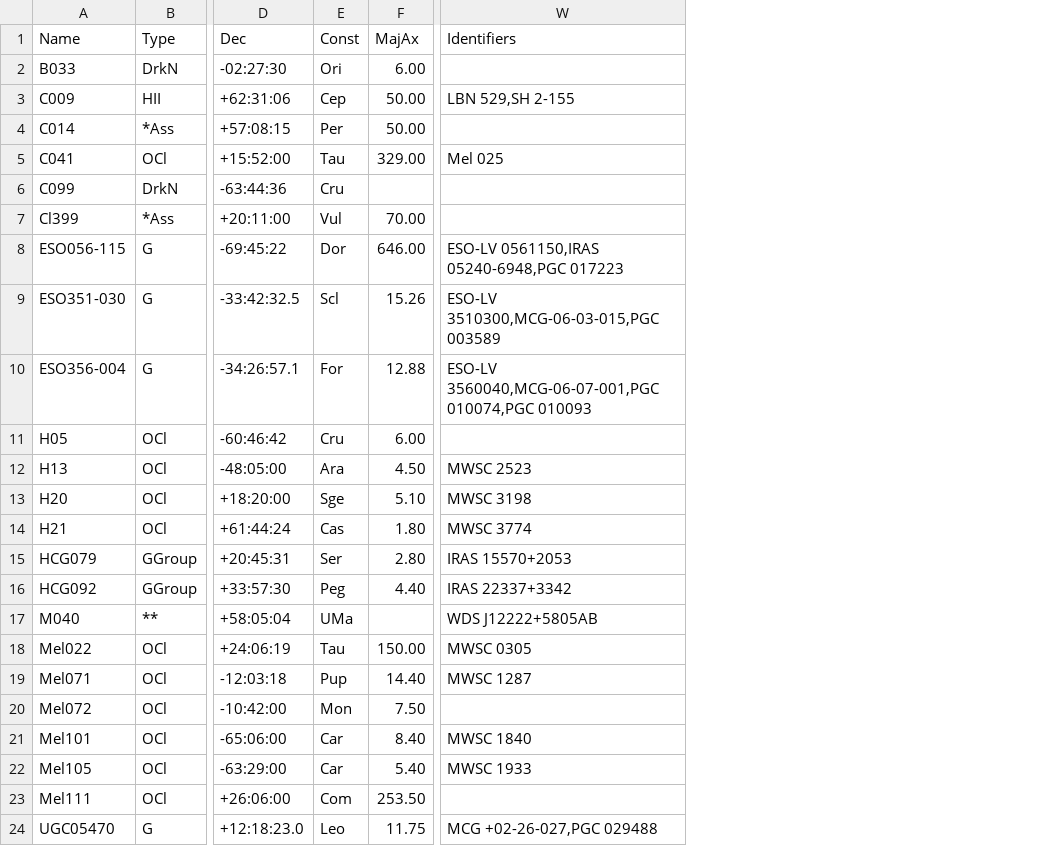
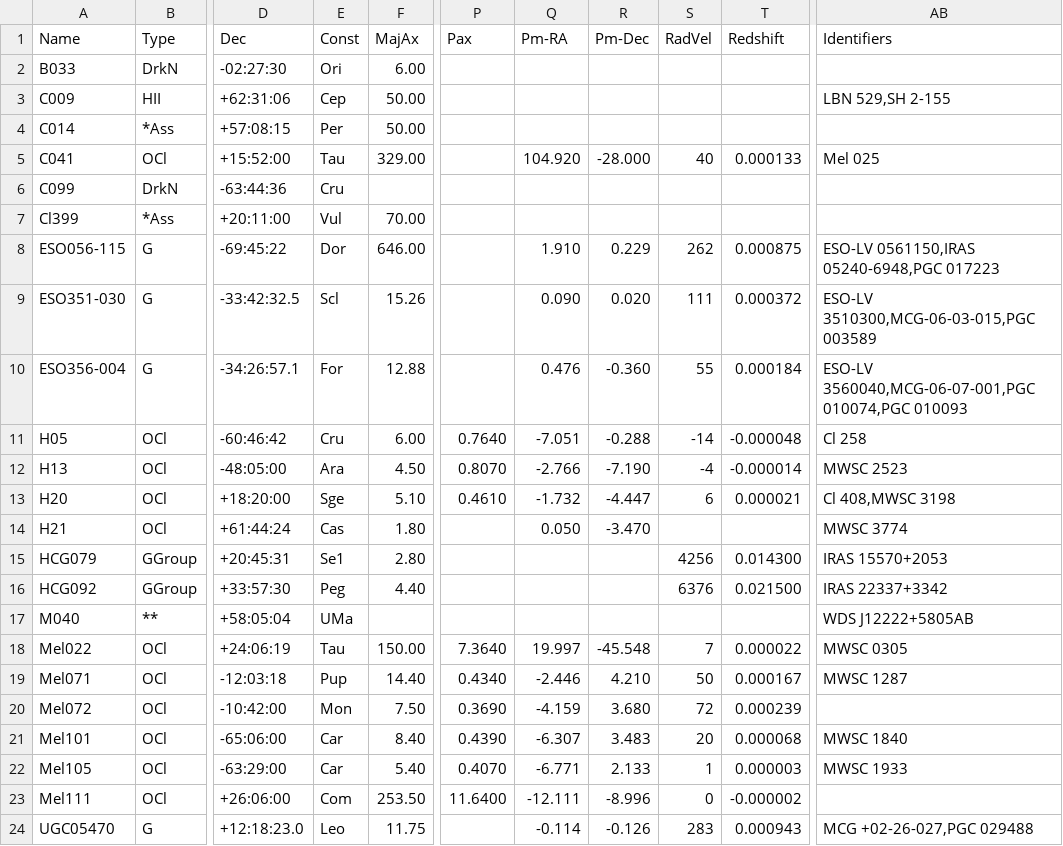
Before and after one commit to mattiaverga/PyOngc, a CSV file: database/addendum.csv, drawn as a sheet; only a part is shown, gaps mark what is left out; addresses are those after the commit; the diff names each change by its address in the sheet, - before the commit and + after, or states it on an @@ line.

Commit message:
Implement newly available OpenNGC fields

```diff
--- a/database/addendum.csv
+++ b/database/addendum.csv
+column P (Pax), rows 11-23: 0.7640 | 0.8070 | 0.4610 |  |  |  |  | 7.3640 | 0.4340 | 0.3690 | 0.4390 | 0.4070 | 11.6400
+column Q (Pm-RA), rows 5-24: 104.920 |  |  | 1.910 | 0.090 | 0.476 | -7.051 | -2.766 | -1.732 | 0.050 |  |  |  | 19.997 | -2.446 | -4.159 | -6.307 | -6.771 | -12.111 | -0.114
+column R (Pm-Dec), rows 5-24: -28.000 |  |  | 0.229 | 0.020 | -0.360 | -0.288 | -7.190 | -4.447 | -3.470 |  |  |  | -45.548 | 4.210 | 3.680 | 3.483 | 2.133 | -8.996 | -0.126
+column S (RadVel), rows 5-24: 40 |  |  | 262 | 111 | 55 | -14 | -4 | 6 |  | 4256 | 6376 |  | 7 | 50 | 72 | 20 | 1 | 0 | 283
+column T (Redshift), rows 5-24: 0.000133 |  |  | 0.000875 | 0.000372 | 0.000184 | -0.000048 | -0.000014 | 0.000021 |  | 0.014300 | 0.021500 |  | 0.000022 | 0.000167 | 0.000239 | 0.000068 | 0.000003 | -0.000002 | 0.000943
-AB11 (Identifiers): (empty)
+AB11 (Identifiers): Cl 258
-AB13 (Identifiers): MWSC 3198
+AB13 (Identifiers): Cl 408,MWSC 3198
-E15 (Const): Ser
+E15 (Const): Se1
```
Also changed, not shown: 8 other files.
